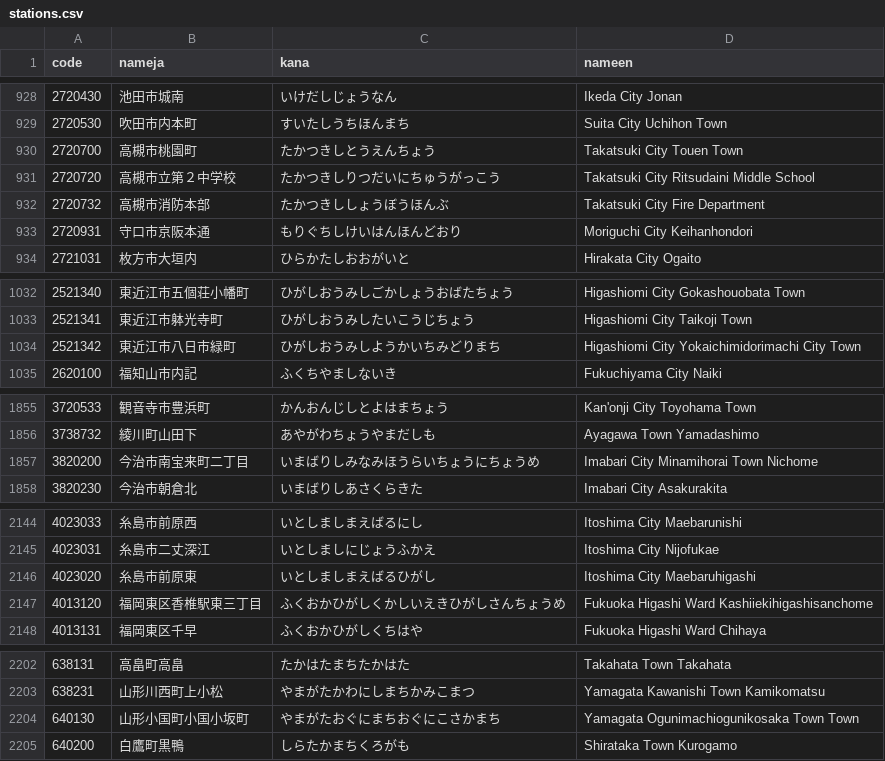
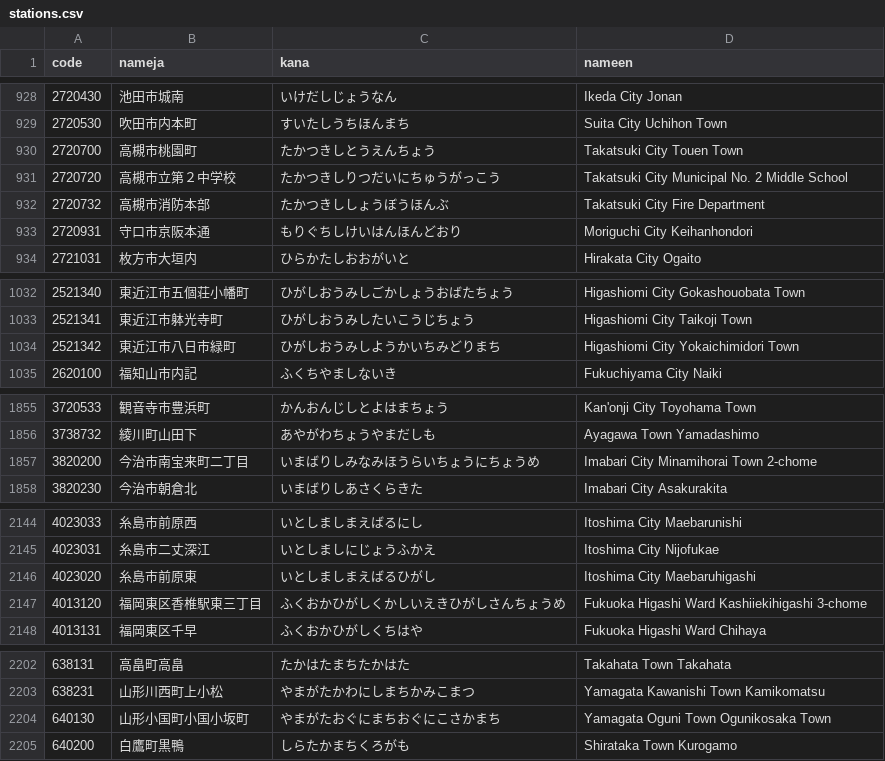
Before and after one commit to Kiriyashiki/WebQuake, a CSV file: public/stations.csv, drawn as a sheet; only a part is shown, gaps mark what is left out; the diff covers the shown part only.

```diff
--- a/public/stations.csv
+++ b/public/stations.csv
@@ -930,3 +930,3 @@
 2720700;高槻市桃園町;たかつきしとうえんちょう;Takatsuki City Touen Town
-2720720;高槻市立第２中学校;たかつきしりつだいにちゅうがっこう;Takatsuki City Ritsudaini Middle School
+2720720;高槻市立第２中学校;たかつきしりつだいにちゅうがっこう;Takatsuki City Municipal No. 2 Middle School
 2720732;高槻市消防本部;たかつきししょうぼうほんぶ;Takatsuki City Fire Department
@@ -1033,3 +1033,3 @@
 2521341;東近江市躰光寺町;ひがしおうみしたいこうじちょう;Higashiomi City Taikoji Town
-2521342;東近江市八日市緑町;ひがしおうみしようかいちみどりまち;Higashiomi City Yokaichimidorimachi City Town
+2521342;東近江市八日市緑町;ひがしおうみしようかいちみどりまち;Higashiomi City Yokaichimidori Town
 2620100;福知山市内記;ふくちやましないき;Fukuchiyama City Naiki
@@ -1856,3 +1856,3 @@
 3738732;綾川町山田下;あやがわちょうやまだしも;Ayagawa Town Yamadashimo
-3820200;今治市南宝来町二丁目;いまばりしみなみほうらいちょうにちょうめ;Imabari City Minamihorai Town Nichome
+3820200;今治市南宝来町二丁目;いまばりしみなみほうらいちょうにちょうめ;Imabari City Minamihorai Town 2-chome
 3820230;今治市朝倉北;いまばりしあさくらきた;Imabari City Asakurakita
@@ -2146,3 +2146,3 @@
 4023020;糸島市前原東;いとしましまえばるひがし;Itoshima City Maebaruhigashi
-4013120;福岡東区香椎駅東三丁目;ふくおかひがしくかしいえきひがしさんちょうめ;Fukuoka Higashi Ward Kashiiekihigashisanchome
+4013120;福岡東区香椎駅東三丁目;ふくおかひがしくかしいえきひがしさんちょうめ;Fukuoka Higashi Ward Kashiiekihigashi 3-chome
 4013131;福岡東区千早;ふくおかひがしくちはや;Fukuoka Higashi Ward Chihaya
@@ -2203,3 +2203,3 @@
 638231;山形川西町上小松;やまがたかわにしまちかみこまつ;Yamagata Kawanishi Town Kamikomatsu
-640130;山形小国町小国小坂町;やまがたおぐにまちおぐにこさかまち;Yamagata Ogunimachiogunikosaka Town Town
+640130;山形小国町小国小坂町;やまがたおぐにまちおぐにこさかまち;Yamagata Oguni Town Ogunikosaka Town
 640200;白鷹町黒鴨;しらたかまちくろがも;Shirataka Town Kurogamo
```
Also changed, not shown: 32 edited cells elsewhere in this file, 9 other files.
